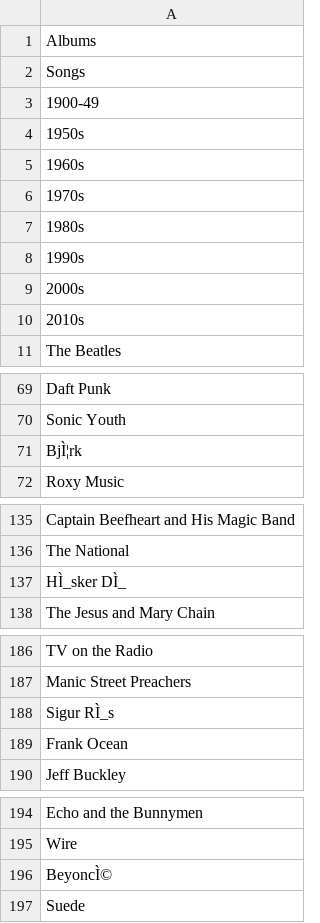
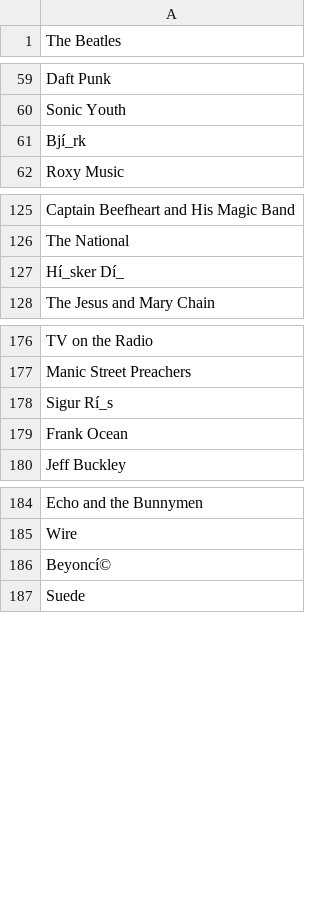
Before and after one commit to TylerJensen1107/rcmdMasterFileUpload, a CSV file: acclaimedmusic1000.csv, drawn as a sheet; only a part is shown, gaps mark what is left out; the diff covers the shown part only.

```diff
--- a/acclaimedmusic1000.csv
+++ b/acclaimedmusic1000.csv
@@ -1,11 +1 @@
-Albums
-Songs
-1900-49
-1950s
-1960s
-1970s
-1980s
-1990s
-2000s
-2010s
 The Beatles
@@ -70,3 +60,3 @@ Daft Punk
 Sonic Youth
-BjÌ¦rk
+Bjí_rk
 Roxy Music
@@ -136,3 +126,3 @@ Captain Beefheart and His Magic Band
 The National
-HÌ_sker DÌ_
+Hí_sker Dí_
 The Jesus and Mary Chain
@@ -187,3 +177,3 @@ TV on the Radio
 Manic Street Preachers
-Sigur RÌ_s
+Sigur Rí_s
 Frank Ocean
@@ -195,3 +185,3 @@ Echo and the Bunnymen
 Wire
-BeyoncÌ©
+Beyoncí©
 Suede
```
Also changed, not shown: 12 edited cells elsewhere in this file, 4 other files.
